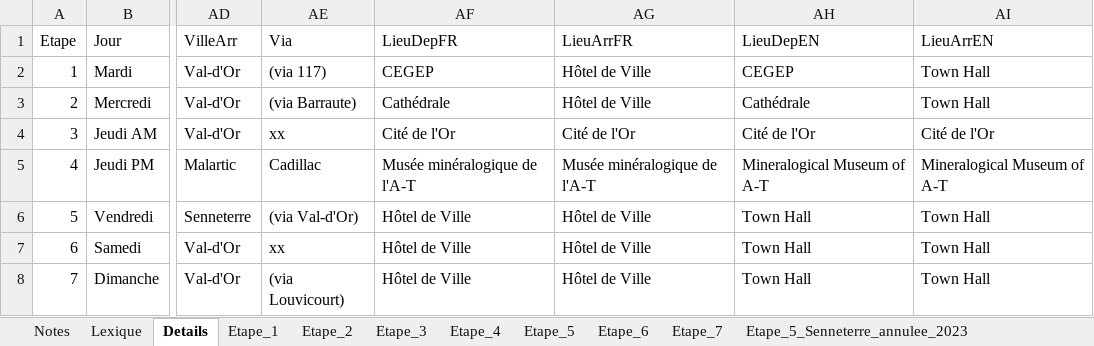
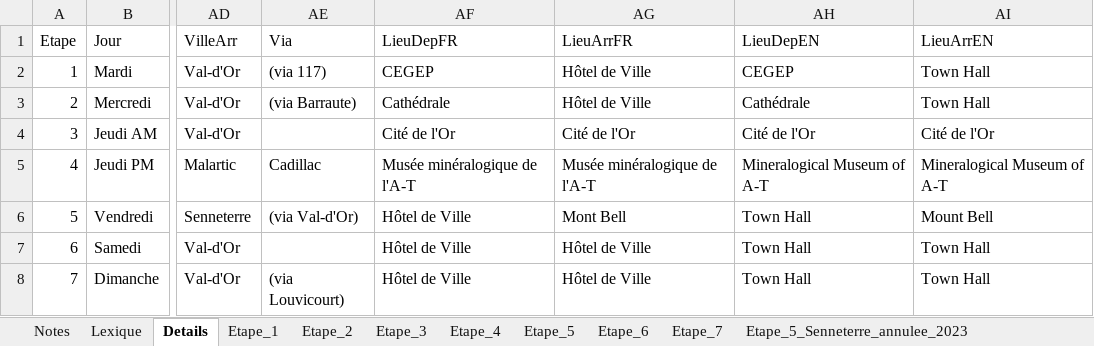
Before and after one commit to TourAbitibi/guide2024, an Excel workbook: excel/Itineraires.xlsx, sheet Details, drawn as a sheet; only a part is shown, gaps mark what is left out; values as stored, in another font and other column widths than the file's, no borders; table styles not drawn; the diff names each change by its address in the sheet, - before the commit and + after, or states it on an @@ line.

Commit message:
Fin mise à jour initiale 2024
- import des gpx selon programmation préliminaire
- update sites
- guide organisateur mis en attente (conflit avec les gpx préliminaires sans POI)

```diff
--- a/excel/Itineraires.xlsx (sheet Details)
+++ b/excel/Itineraires.xlsx (sheet Details)
-AE4 (Via): xx
+AE4 (Via): (empty)
-AG6 (LieuArrFR): Hôtel de Ville
+AG6 (LieuArrFR): Mont Bell
-AI6 (LieuArrEN): Town Hall
+AI6 (LieuArrEN): Mount Bell
-AE7 (Via): xx
+AE7 (Via): (empty)
```
Also changed, not shown: 54 other files.
